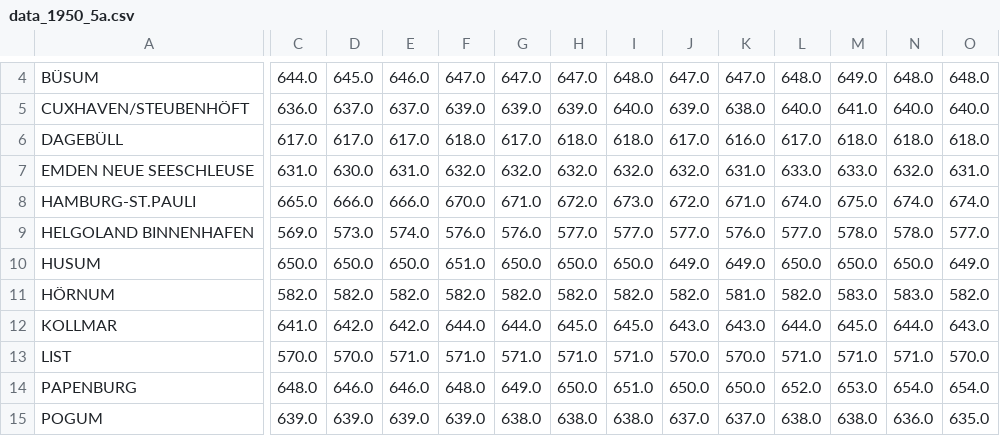
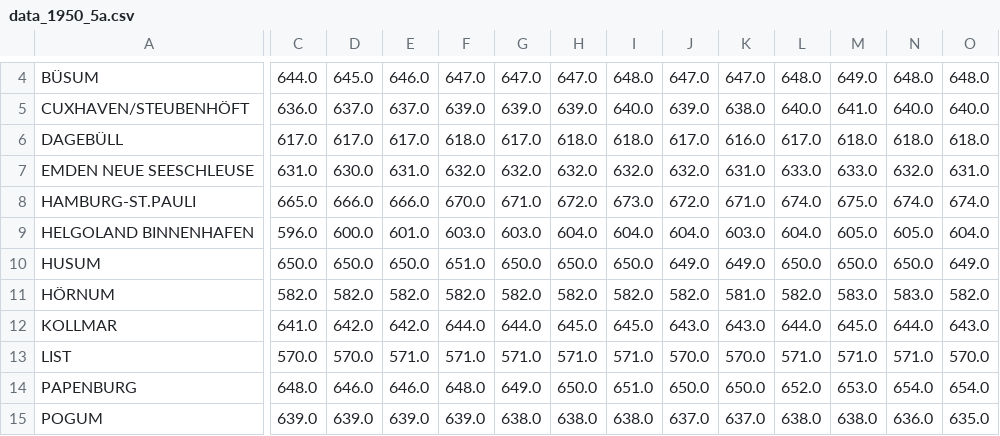
Before and after one commit to correctiv/tidenchart, a CSV file: data/data_1950_5a.csv, drawn as a sheet; only a part is shown, gaps mark what is left out; the diff covers the shown part only; the diff names each change by its address in the sheet, - before the commit and + after, or states it on an @@ line.

```diff
--- a/data/data_1950_5a.csv
+++ b/data/data_1950_5a.csv
-C9: 569.0
+C9: 596.0
-D9: 573.0
+D9: 600.0
-E9: 574.0
+E9: 601.0
-F9: 576.0
+F9: 603.0
-G9: 576.0
+G9: 603.0
-H9: 577.0
+H9: 604.0
-I9: 577.0
+I9: 604.0
-J9: 577.0
+J9: 604.0
-K9: 576.0
+K9: 603.0
-L9: 577.0
+L9: 604.0
-M9: 578.0
+M9: 605.0
-N9: 578.0
+N9: 605.0
-O9: 577.0
+O9: 604.0
```
Also changed, not shown: 45 edited cells elsewhere in this file, data/data_1950.csv, data/data_1970.csv, 1 other file.
